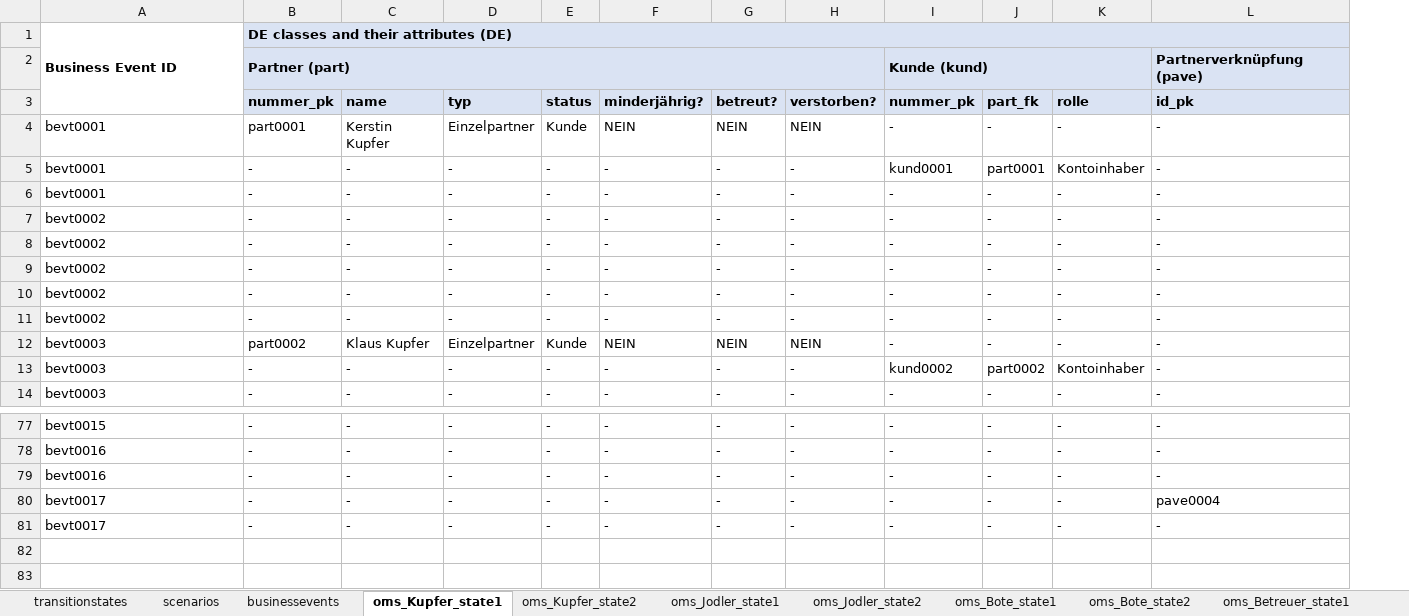
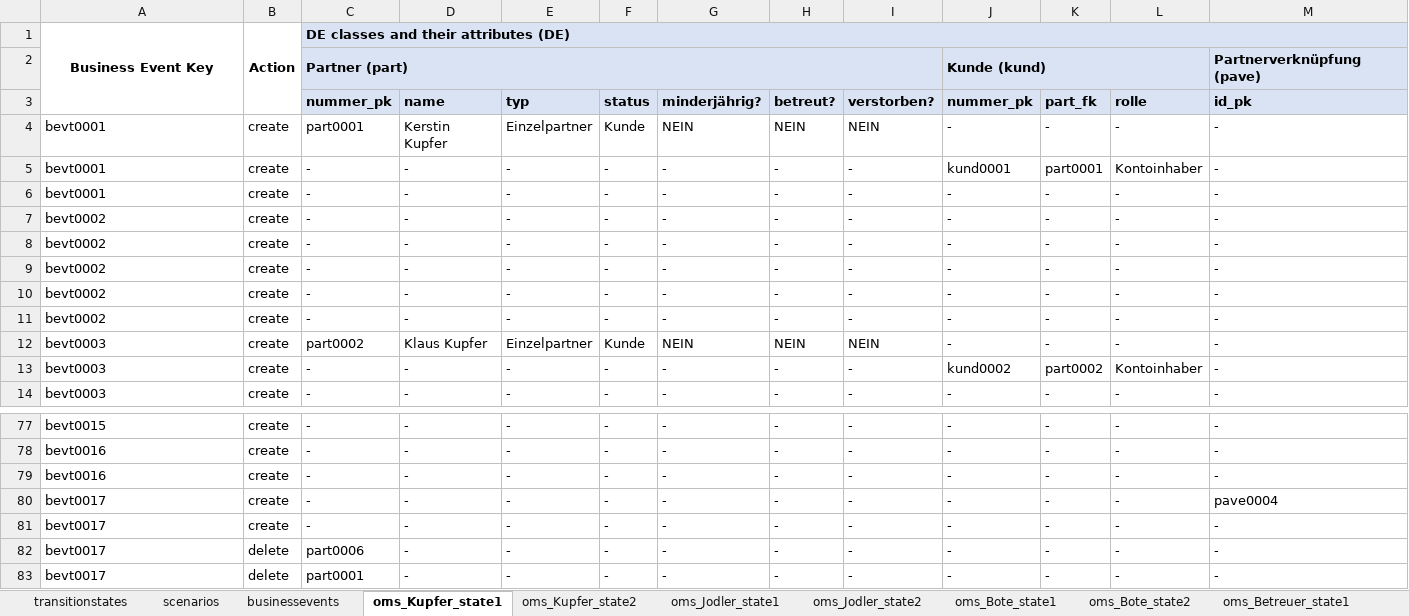
Before and after one commit to martinleggewie/objectmodeldiagramgenerator, an Excel workbook: objectmodeldefinition.xlsx, sheet oms_Kupfer_state1, drawn as a sheet; only a part is shown, gaps mark what is left out; values as stored, in another font and other column widths than the file's, no borders; conditional formats not drawn; rows hold the shown columns only; the diff names each change by its address in the sheet, - before the commit and + after, or states it on an @@ line.

```diff
--- a/objectmodeldefinition.xlsx (sheet oms_Kupfer_state1)
+++ b/objectmodeldefinition.xlsx (sheet oms_Kupfer_state1)
+column B, rows 1-14: Action |  |  | create | create | create | create | create | create | create | create | create | create | create; rows 77-81: all create
-A1: Business Event ID
+A1: Business Event Key
-A1 alignment: left
+A1 alignment: center
+row 82: bevt0017 | delete | part0006 | - | - | - | - | - | - | - | - | - | -
+row 83: bevt0017 | delete | part0001 | - | - | - | - | - | - | - | - | - | -
```
Also changed, not shown: sheet oms_GkKind_state1, sheet oms_Jugendamt_state1, sheet oms_Bote_state1, sheet oms_Bote_state2, sheet oms_Vormund_state1, sheet oms_Jodler_state2, 4 more sheets, charts or pictures, 15 other files.
